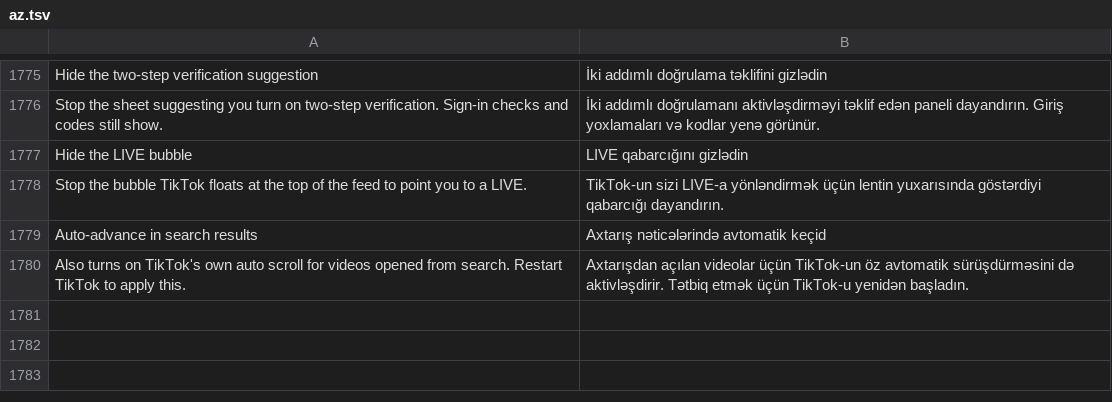
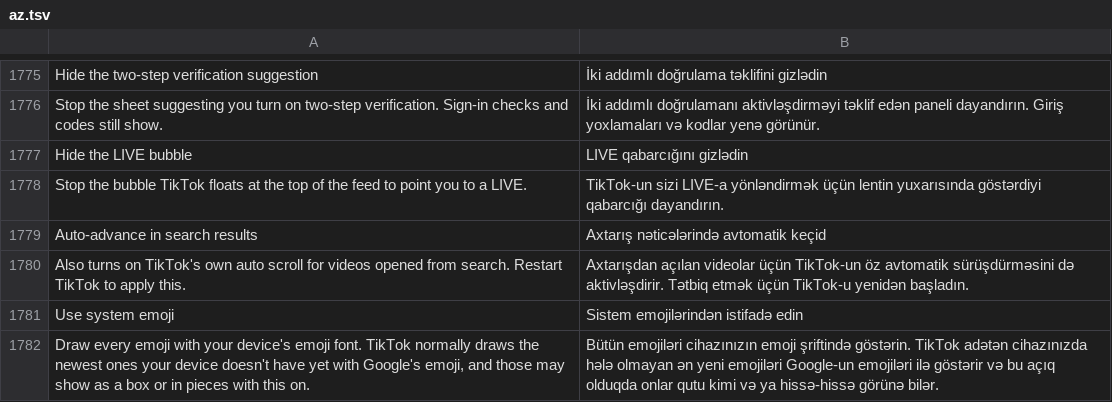
Before and after one commit to SA-SUJON/HushFeed, a TSV file: extensions/tiktok/src/main/l10n/az.tsv, drawn as a sheet; only a part is shown, gaps mark what is left out; the diff names each change by its address in the sheet, - before the commit and + after, or states it on an @@ line.

```diff
--- a/extensions/tiktok/src/main/l10n/az.tsv
+++ b/extensions/tiktok/src/main/l10n/az.tsv
+row 1781: Use system emoji | Sistem emojilərindən istifadə edin
+row 1782: Draw every emoji with your device's emoji font. TikTok normally draws the newest ones your device doesn't have yet with Google's emoji, and those may show as a box or in pieces with this on. | Bütün emojiləri cihazınızın emoji şriftində göstərin. TikTok adətən cihazınızda hələ olmayan ən yeni emojiləri Google-un emojiləri ilə göstərir və bu açıq olduqda onlar qutu kimi və ya hissə-hissə görünə bilər.
```
Also changed, not shown: extensions/tiktok/src/main/l10n/de.tsv, extensions/tiktok/src/main/l10n/es.tsv, 16 other files.
